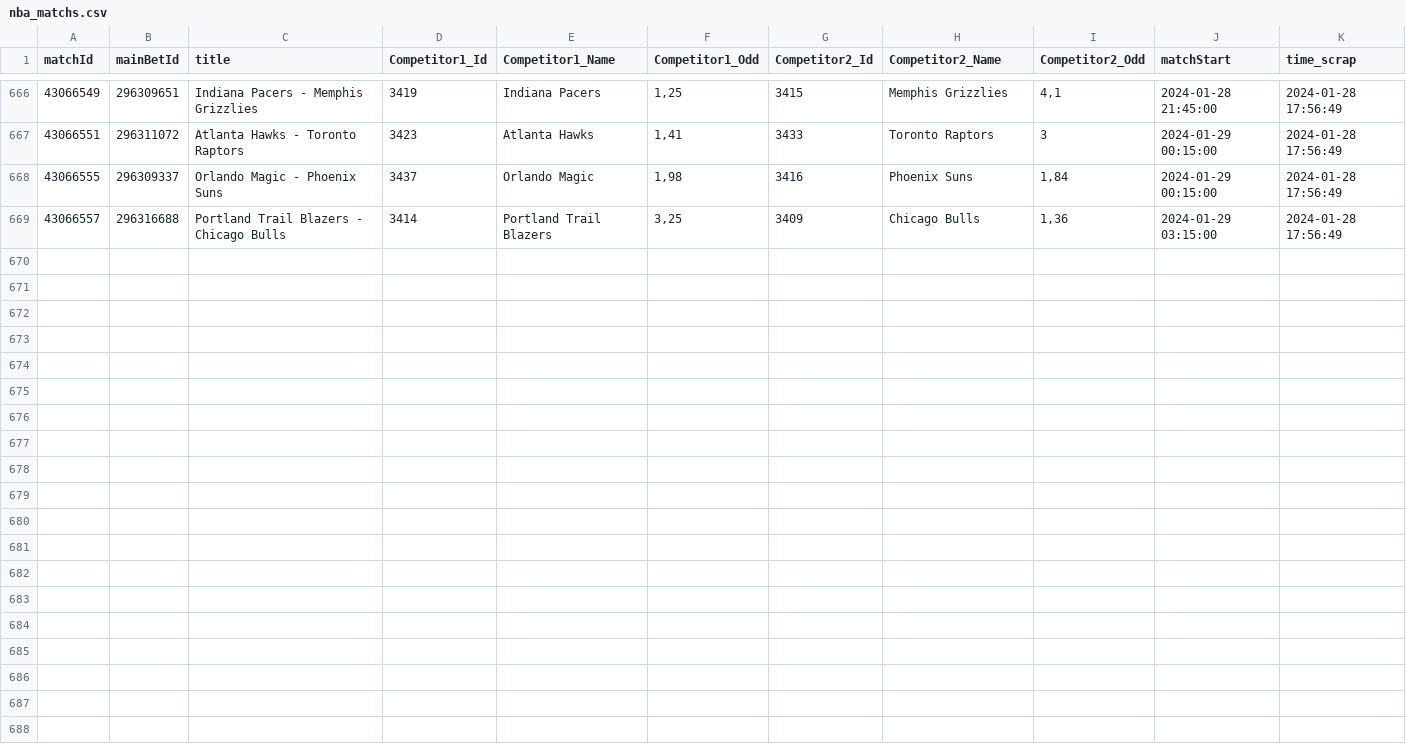
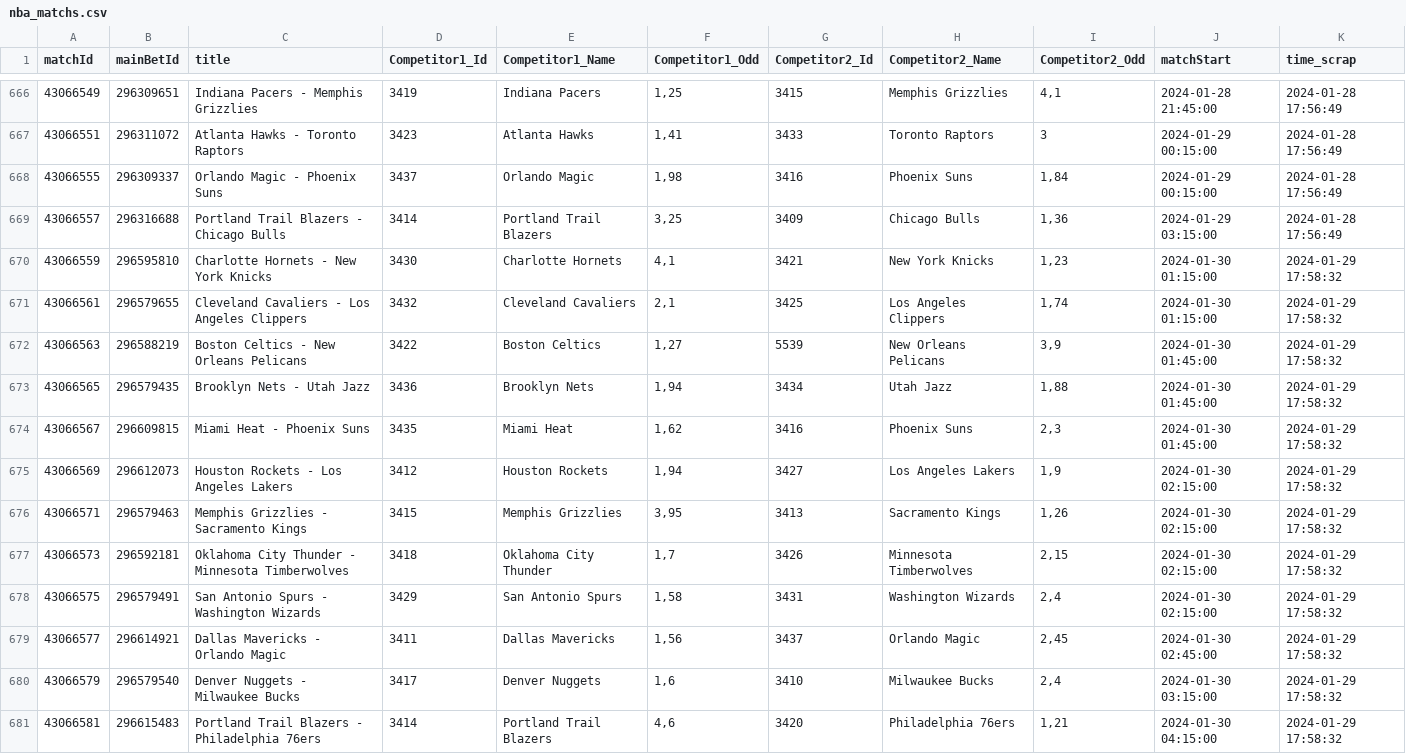
Before and after one commit to Alexis-vs/winaRaque, a CSV file: inst/extdata/nba_matchs.csv, drawn as a sheet; only a part is shown, gaps mark what is left out; the diff names each change by its address in the sheet, - before the commit and + after, or states it on an @@ line.

Commit message:
Add nba matchs in data

```diff
--- a/inst/extdata/nba_matchs.csv
+++ b/inst/extdata/nba_matchs.csv
+row 670: 43066559 | 296595810 | Charlotte Hornets - New York Knicks | 3430 | Charlotte Hornets | 4,1 | 3421 | New York Knicks | 1,23 | 2024-01-30 01:15:00 | 2024-01-29 17:58:32
+row 671: 43066561 | 296579655 | Cleveland Cavaliers - Los Angeles Clippers | 3432 | Cleveland Cavaliers | 2,1 | 3425 | Los Angeles Clippers | 1,74 | 2024-01-30 01:15:00 | 2024-01-29 17:58:32
+row 672: 43066563 | 296588219 | Boston Celtics - New Orleans Pelicans | 3422 | Boston Celtics | 1,27 | 5539 | New Orleans Pelicans | 3,9 | 2024-01-30 01:45:00 | 2024-01-29 17:58:32
+row 673: 43066565 | 296579435 | Brooklyn Nets - Utah Jazz | 3436 | Brooklyn Nets | 1,94 | 3434 | Utah Jazz | 1,88 | 2024-01-30 01:45:00 | 2024-01-29 17:58:32
+row 674: 43066567 | 296609815 | Miami Heat - Phoenix Suns | 3435 | Miami Heat | 1,62 | 3416 | Phoenix Suns | 2,3 | 2024-01-30 01:45:00 | 2024-01-29 17:58:32
+row 675: 43066569 | 296612073 | Houston Rockets - Los Angeles Lakers | 3412 | Houston Rockets | 1,94 | 3427 | Los Angeles Lakers | 1,9 | 2024-01-30 02:15:00 | 2024-01-29 17:58:32
+row 676: 43066571 | 296579463 | Memphis Grizzlies - Sacramento Kings | 3415 | Memphis Grizzlies | 3,95 | 3413 | Sacramento Kings | 1,26 | 2024-01-30 02:15:00 | 2024-01-29 17:58:32
+row 677: 43066573 | 296592181 | Oklahoma City Thunder - Minnesota Timberwolves | 3418 | Oklahoma City Thunder | 1,7 | 3426 | Minnesota Timberwolves | 2,15 | 2024-01-30 02:15:00 | 2024-01-29 17:58:32
+row 678: 43066575 | 296579491 | San Antonio Spurs - Washington Wizards | 3429 | San Antonio Spurs | 1,58 | 3431 | Washington Wizards | 2,4 | 2024-01-30 02:15:00 | 2024-01-29 17:58:32
+row 679: 43066577 | 296614921 | Dallas Mavericks - Orlando Magic | 3411 | Dallas Mavericks | 1,56 | 3437 | Orlando Magic | 2,45 | 2024-01-30 02:45:00 | 2024-01-29 17:58:32
+row 680: 43066579 | 296579540 | Denver Nuggets - Milwaukee Bucks | 3417 | Denver Nuggets | 1,6 | 3410 | Milwaukee Bucks | 2,4 | 2024-01-30 03:15:00 | 2024-01-29 17:58:32
+row 681: 43066581 | 296615483 | Portland Trail Blazers - Philadelphia 76ers | 3414 | Portland Trail Blazers | 4,6 | 3420 | Philadelphia 76ers | 1,21 | 2024-01-30 04:15:00 | 2024-01-29 17:58:32
```
